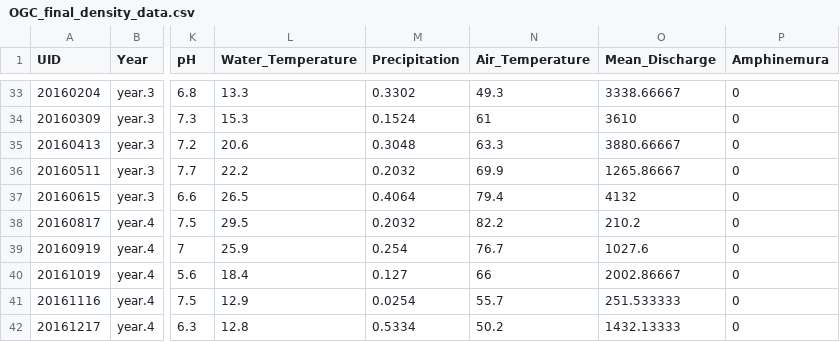
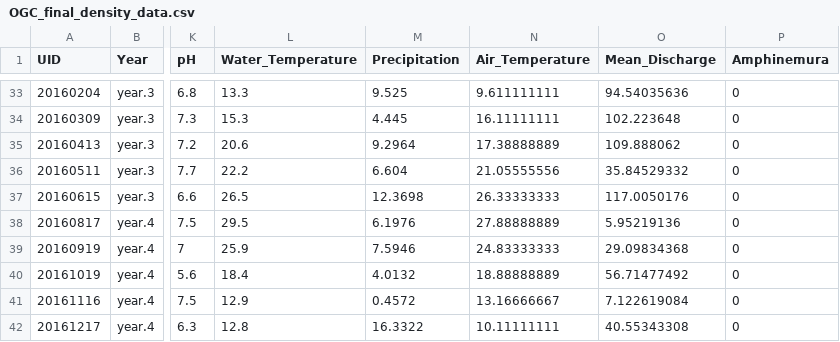
Before and after one commit to dmurraystoker/OGC-biomass, a CSV file: data/OGC_final_density_data.csv, drawn as a sheet; only a part is shown, gaps mark what is left out; the diff covers the shown part only; the diff names each change by its address in the sheet, - before the commit and + after, or states it on an @@ line.

```diff
--- a/data/OGC_final_density_data.csv
+++ b/data/OGC_final_density_data.csv
-M33 (Precipitation): 0.3302
+M33 (Precipitation): 9.525
-N33 (Air_Temperature): 49.3
+N33 (Air_Temperature): 9.611111111
-O33 (Mean_Discharge): 3338.66667
+O33 (Mean_Discharge): 94.54035636
-M34 (Precipitation): 0.1524
+M34 (Precipitation): 4.445
-N34 (Air_Temperature): 61
+N34 (Air_Temperature): 16.11111111
-O34 (Mean_Discharge): 3610
+O34 (Mean_Discharge): 102.223648
-M35 (Precipitation): 0.3048
+M35 (Precipitation): 9.2964
-N35 (Air_Temperature): 63.3
+N35 (Air_Temperature): 17.38888889
-O35 (Mean_Discharge): 3880.66667
+O35 (Mean_Discharge): 109.888062
-M36 (Precipitation): 0.2032
+M36 (Precipitation): 6.604
-N36 (Air_Temperature): 69.9
+N36 (Air_Temperature): 21.05555556
-O36 (Mean_Discharge): 1265.86667
+O36 (Mean_Discharge): 35.84529332
-M37 (Precipitation): 0.4064
+M37 (Precipitation): 12.3698
-N37 (Air_Temperature): 79.4
+N37 (Air_Temperature): 26.33333333
-O37 (Mean_Discharge): 4132
+O37 (Mean_Discharge): 117.0050176
-M38 (Precipitation): 0.2032
+M38 (Precipitation): 6.1976
-N38 (Air_Temperature): 82.2
+N38 (Air_Temperature): 27.88888889
-O38 (Mean_Discharge): 210.2
+O38 (Mean_Discharge): 5.95219136
-M39 (Precipitation): 0.254
+M39 (Precipitation): 7.5946
-N39 (Air_Temperature): 76.7
+N39 (Air_Temperature): 24.83333333
-O39 (Mean_Discharge): 1027.6
+O39 (Mean_Discharge): 29.09834368
-M40 (Precipitation): 0.127
+M40 (Precipitation): 4.0132
-N40 (Air_Temperature): 66
+N40 (Air_Temperature): 18.88888889
-O40 (Mean_Discharge): 2002.86667
+O40 (Mean_Discharge): 56.71477492
-M41 (Precipitation): 0.0254
+M41 (Precipitation): 0.4572
-N41 (Air_Temperature): 55.7
+N41 (Air_Temperature): 13.16666667
-O41 (Mean_Discharge): 251.533333
+O41 (Mean_Discharge): 7.122619084
-M42 (Precipitation): 0.5334
+M42 (Precipitation): 16.3322
-N42 (Air_Temperature): 50.2
+N42 (Air_Temperature): 10.11111111
-O42 (Mean_Discharge): 1432.13333
+O42 (Mean_Discharge): 40.55343308
```
Also changed, not shown: 117 edited cells elsewhere in this file, data/OGC_final_biomass_data.csv.
